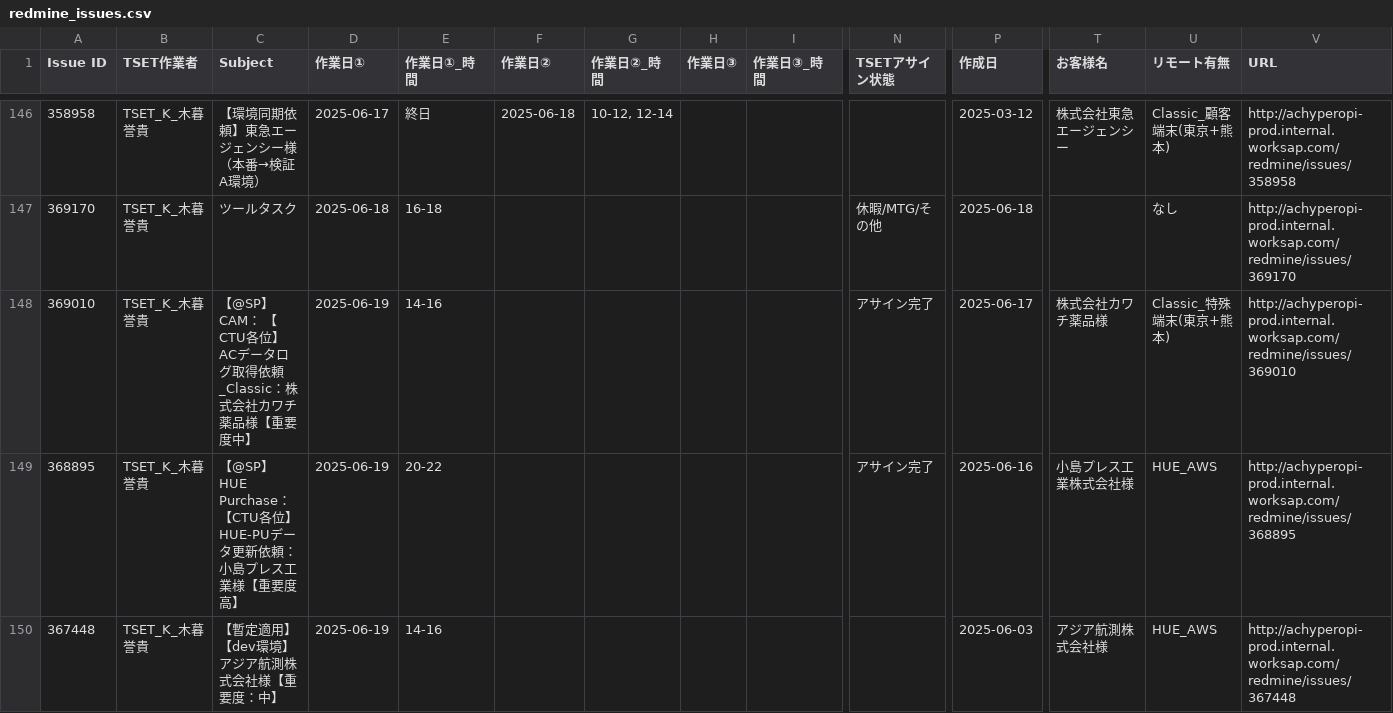
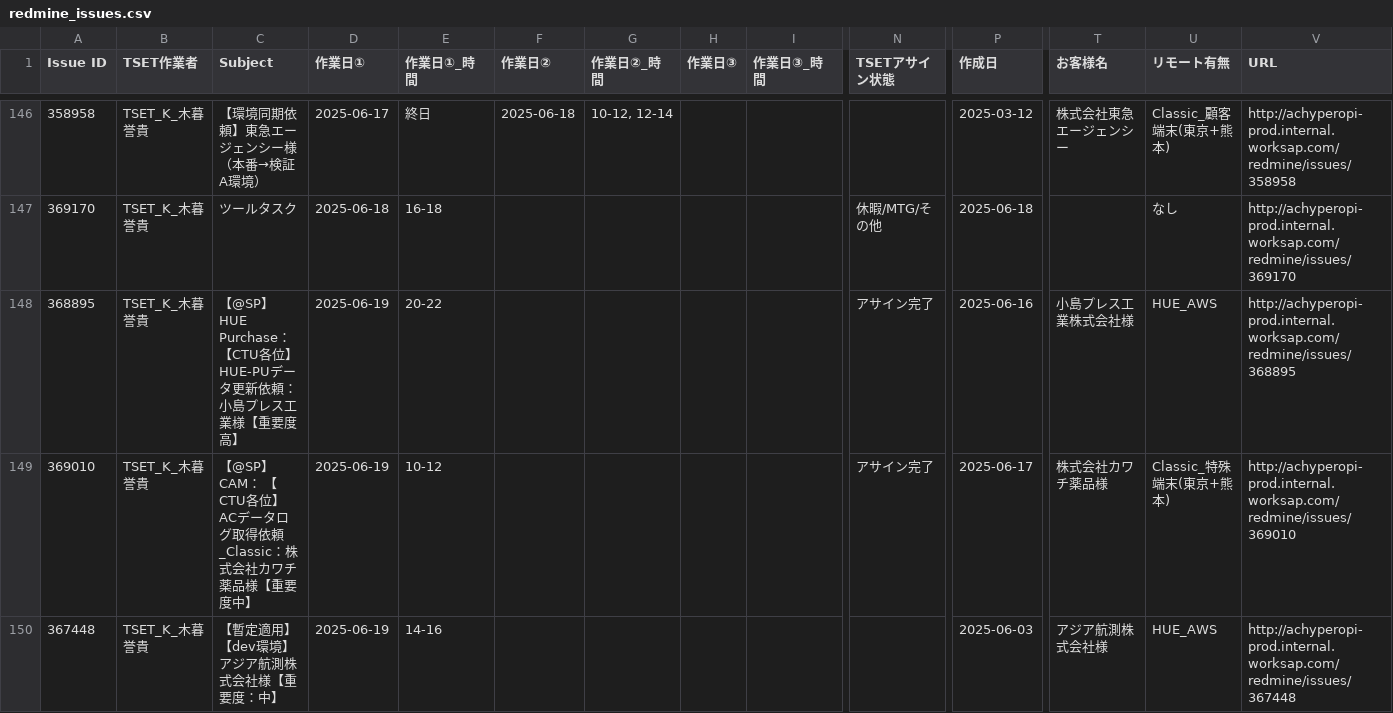
Before and after one commit to koshi7778/schedule-dashboard, a CSV file: redmine_issues.csv, drawn as a sheet; only a part is shown, gaps mark what is left out; removed rows and columns are numbered as before the commit, all else as after; rows hold the shown columns only; the diff covers the shown part only; the diff names each change by its address in the sheet, - before the commit and + after, or states it on an @@ line.

Commit message:
Update Redmine issues data (UTF-8) - 2025/6/19 10:22:49

```diff
--- a/redmine_issues.csv
+++ b/redmine_issues.csv
-row 148: 369010 | TSET_K_木暮 誉貴 | 【@SP】CAM： 【CTU各位】ACデータログ取得依頼_Classic：株式会社カワチ薬品様【重要度中】 | 2025-06-19 | 14-16 |  |  |  |  | アサイン完了 | 2025-06-17 | 株式会社カワチ薬品様 | Classic_特殊端末(東京+熊本) | http://achyperopi-prod.internal.worksap.com/redmine/issues/369010
+row 149: 369010 | TSET_K_木暮 誉貴 | 【@SP】CAM： 【CTU各位】ACデータログ取得依頼_Classic：株式会社カワチ薬品様【重要度中】 | 2025-06-19 | 10-12 |  |  |  |  | アサイン完了 | 2025-06-17 | 株式会社カワチ薬品様 | Classic_特殊端末(東京+熊本) | http://achyperopi-prod.internal.worksap.com/redmine/issues/369010
```
Also changed, not shown: 2 added rows, 2 removed rows, 44 moved rows and 17 edited cells elsewhere in this file.
